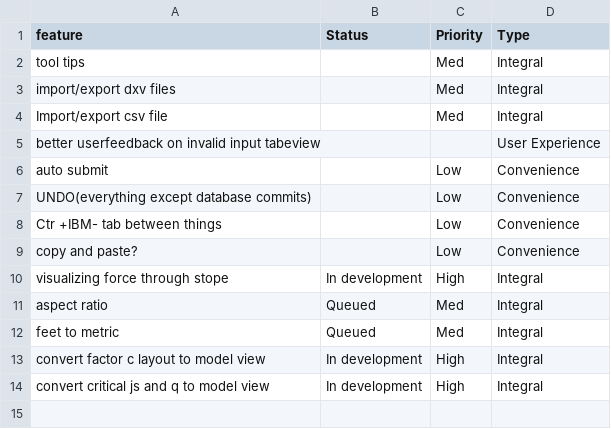
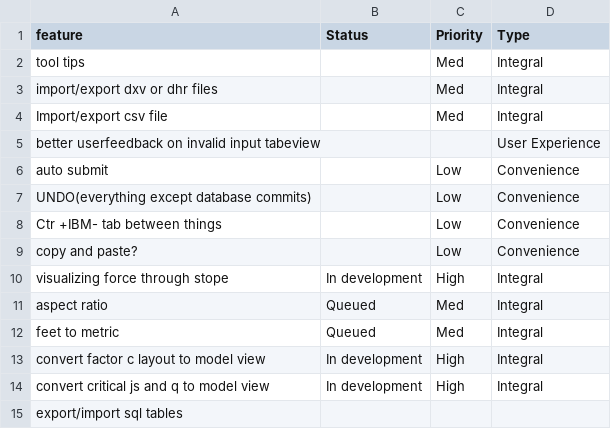
Before and after one commit to amithreddy/ground-control-tool, a CSV file: docs/featuretracker.csv, drawn as a sheet.

```diff
--- a/docs/featuretracker.csv
+++ b/docs/featuretracker.csv
@@ -2,3 +2,3 @@ feature,Status,Priority ,Type
 tool tips,,Med,Integral
-import/export dxv files,,Med,Integral
+import/export dxv or dhr files,,Med,Integral
 Import/export csv file,,Med,Integral
@@ -14 +14,2 @@ convert factor c layout to model view,In development,High,Integral
 convert critical js and q to model view,In development,High,Integral
+export/import sql tables,,,
```
Also changed, not shown: 1 other file.
